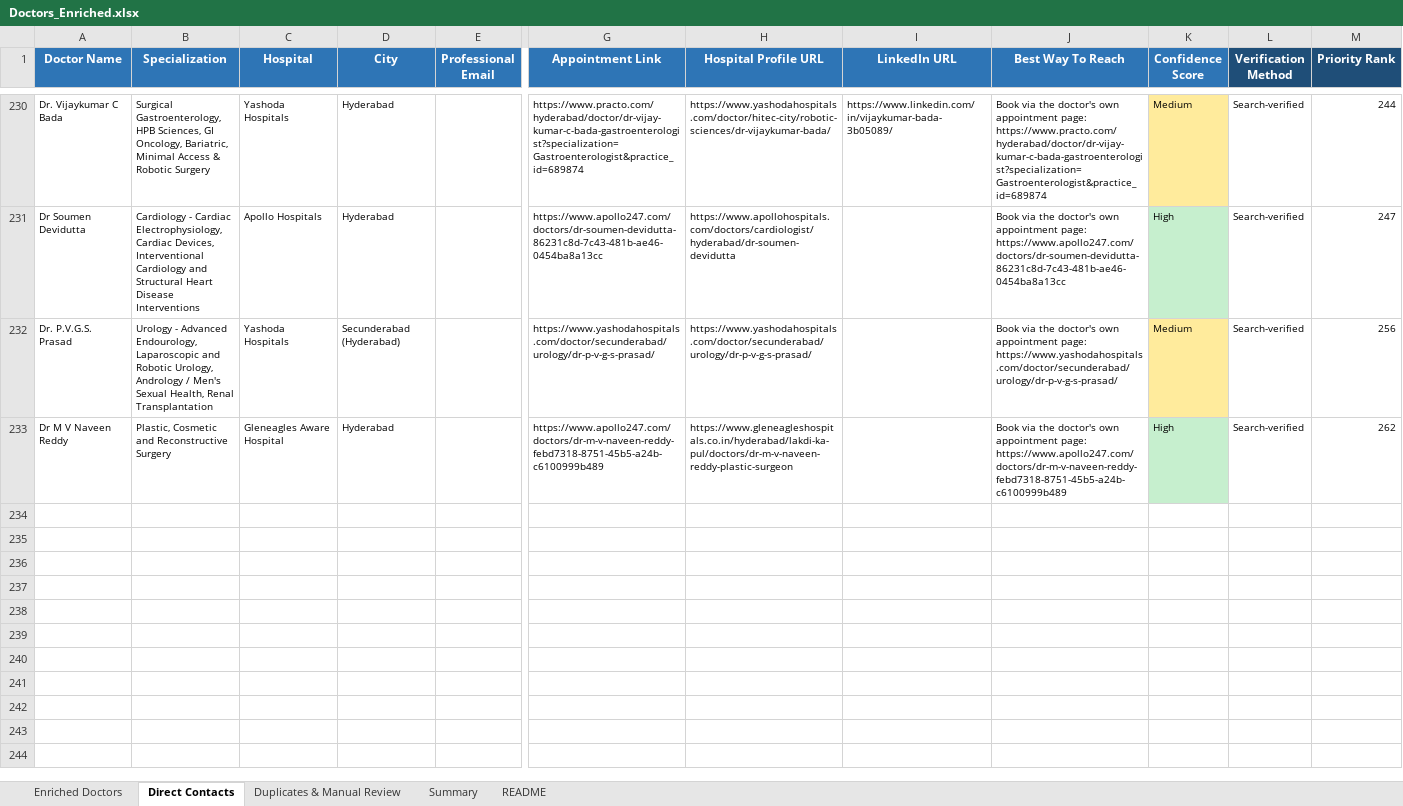
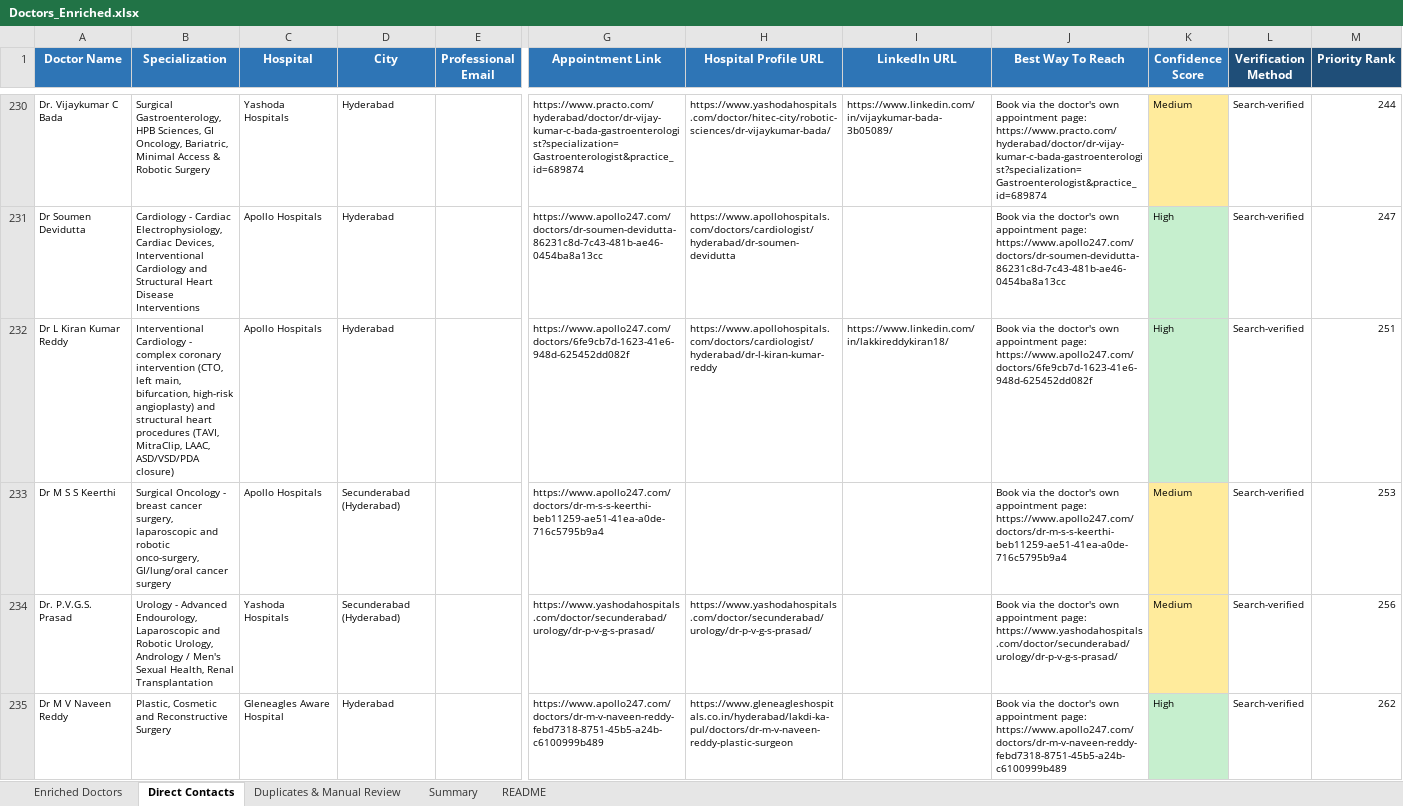
Before and after one commit to GCIA7391/Doctors-, an Excel workbook: Doctors_Enriched.xlsx, sheet Direct Contacts, drawn as a sheet; only a part is shown, gaps mark what is left out; values as stored, in another font and other column widths than the file's, no borders; rows hold the shown columns only; the diff names each change by its address in the sheet, - before the commit and + after, or states it on an @@ line.

```diff
--- a/Doctors_Enriched.xlsx (sheet Direct Contacts)
+++ b/Doctors_Enriched.xlsx (sheet Direct Contacts)
+row 232: Dr L Kiran Kumar Reddy | Interventional Cardiology - complex coronary intervention (CTO, left main, bifurcation, high-risk angioplasty) and structural heart procedures (TAVI, MitraClip, LAAC, ASD/VSD/PDA closure) | Apollo Hospitals | Hyderabad |  | https://www.apollo247.com/doctors/6fe9cb7d-1623-41e6-948d-625452dd082f | https://www.apollohospitals.com/doctors/cardiologist/hyderabad/dr-l-kiran-kumar-reddy | https://www.linkedin.com/in/lakkireddykiran18/ | Book via the doctor's own appointment page: https://www.apollo247.com/doctors/6fe9cb7d-1623-41e6-948d-625452dd082f | High | Search-verified | 251
+row 233: Dr M S S Keerthi | Surgical Oncology - breast cancer surgery, laparoscopic and robotic onco-surgery, GI/lung/oral cancer surgery | Apollo Hospitals | Secunderabad (Hyderabad) |  | https://www.apollo247.com/doctors/dr-m-s-s-keerthi-beb11259-ae51-41ea-a0de-716c5795b9a4 |  |  | Book via the doctor's own appointment page: https://www.apollo247.com/doctors/dr-m-s-s-keerthi-beb11259-ae51-41ea-a0de-716c5795b9a4 | Medium | Search-verified | 253
```
Also changed, not shown: sheet Enriched Doctors, sheet Duplicates & Manual Review, sheet Summary, 2 other files.
